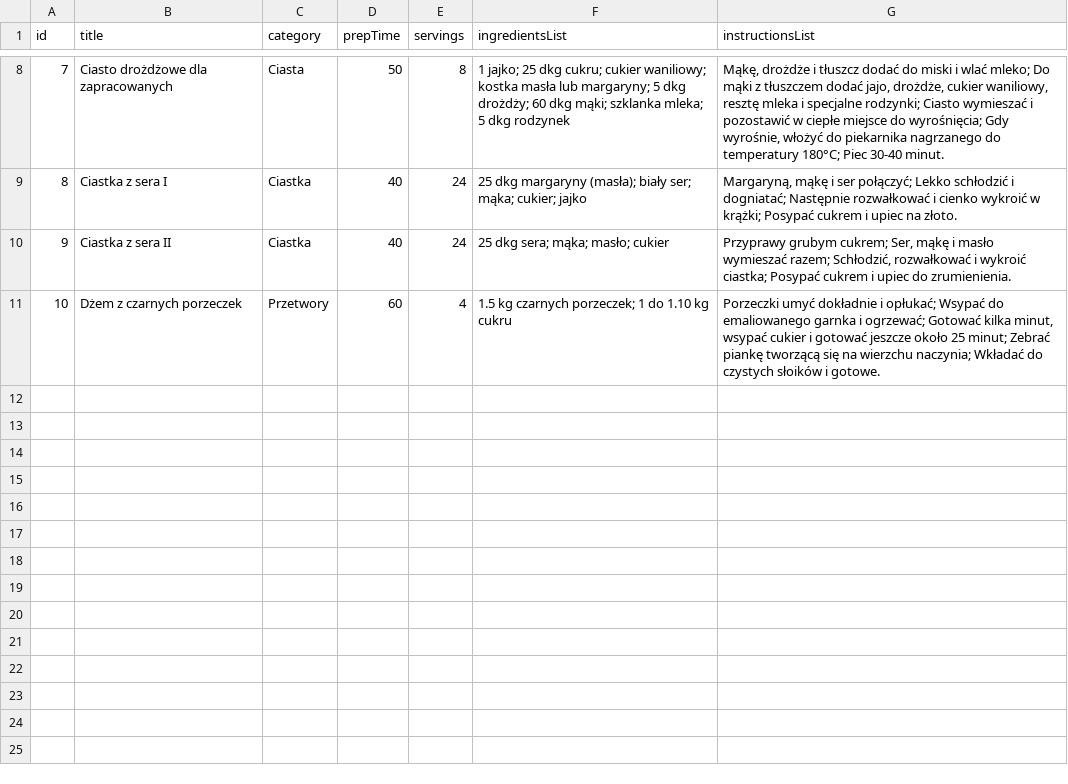
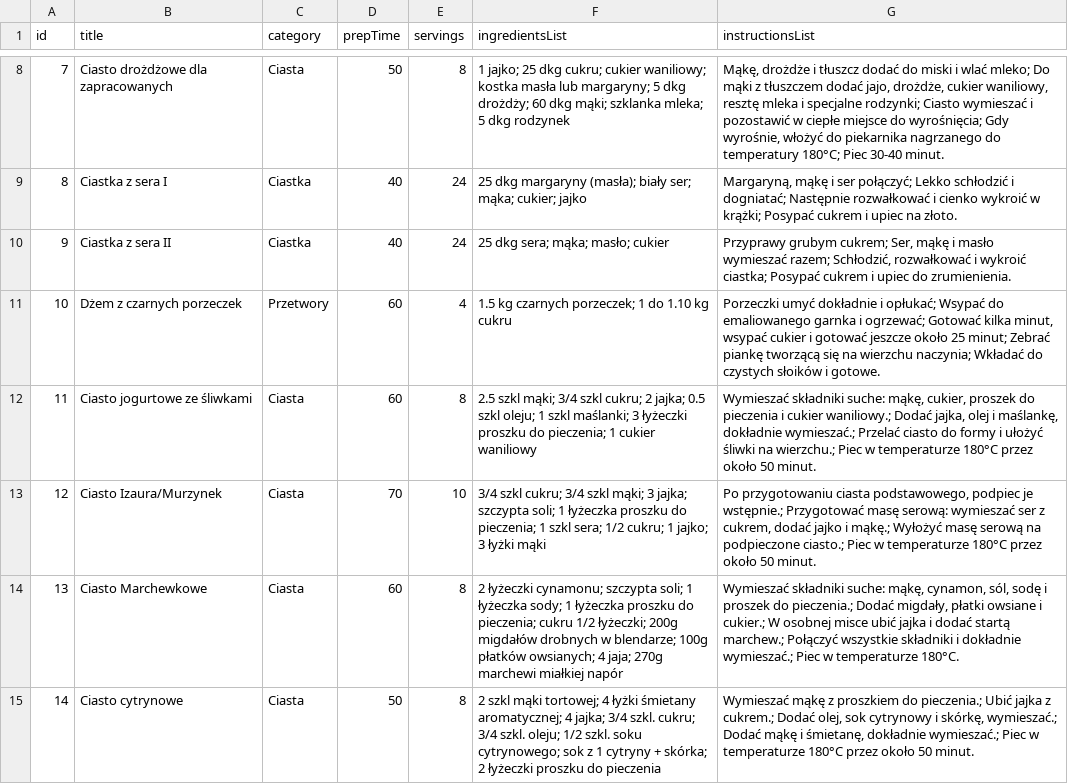
Before and after one commit to guziczak/games, a CSV file: cook/recipes.csv, drawn as a sheet; only a part is shown, gaps mark what is left out.

Commit message:
Update recipes.csv

```diff
--- a/cook/recipes.csv
+++ b/cook/recipes.csv
@@ -11 +11,5 @@ id,title,category,prepTime,servings,ingredientsList,instructionsList
 10,"Dżem z czarnych porzeczek","Przetwory",60,4,"1.5 kg czarnych porzeczek; 1 do 1.10 kg cukru","Porzeczki umyć dokładnie i opłukać; Wsypać do emaliowanego garnka i ogrzewać; Gotować kilka minut, wsypać cukier i gotować jeszcze około 25 minut; Zebrać piankę tworzącą się na wierzchu naczynia; Wkładać do czystych słoików i gotowe."
+11,"Ciasto jogurtowe ze śliwkami","Ciasta",60,8,"2.5 szkl mąki; 3/4 szkl cukru; 2 jajka; 0.5 szkl oleju; 1 szkl maślanki; 3 łyżeczki proszku do pieczenia; 1 cukier waniliowy","Wymieszać składniki suche: mąkę, cukier, proszek do pieczenia i cukier waniliowy.; Dodać jajka, olej i maślankę, dokładnie wymieszać.; Przelać ciasto do formy i ułożyć śliwki na wierzchu.; Piec w temperaturze 180°C przez około 50 minut."
+12,"Ciasto Izaura/Murzynek","Ciasta",70,10,"3/4 szkl cukru; 3/4 szkl mąki; 3 jajka; szczypta soli; 1 łyżeczka proszku do pieczenia; 1 szkl sera; 1/2 cukru; 1 jajko; 3 łyżki mąki","Po przygotowaniu ciasta podstawowego, podpiec je wstępnie.; Przygotować masę serową: wymieszać ser z cukrem, dodać jajko i mąkę.; Wyłożyć masę serową na podpieczone ciasto.; Piec w temperaturze 180°C przez około 50 minut."
+13,"Ciasto Marchewkowe","Ciasta",60,8,"2 łyżeczki cynamonu; szczypta soli; 1 łyżeczka sody; 1 łyżeczka proszku do pieczenia; cukru 1/2 łyżeczki; 200g migdałów drobnych w blendarze; 100g płatków owsianych; 4 jaja; 270g marchewi miałkiej napór","Wymieszać składniki suche: mąkę, cynamon, sól, sodę i proszek do pieczenia.; Dodać migdały, płatki owsiane i cukier.; W osobnej misce ubić jajka i dodać startą marchew.; Połączyć wszystkie składniki i dokładnie wymieszać.; Piec w temperaturze 180°C."
+14,"Ciasto cytrynowe","Ciasta",50,8,"2 szkl mąki tortowej; 4 łyżki śmietany aromatycznej; 4 jajka; 3/4 szkl. cukru; 3/4 szkl. oleju; 1/2 szkl. soku cytrynowego; sok z 1 cytryny + skórka; 2 łyżeczki proszku do pieczenia","Wymieszać mąkę z proszkiem do pieczenia.; Ubić jajka z cukrem.; Dodać olej, sok cytrynowy i skórkę, wymieszać.; Dodać mąkę i śmietanę, dokładnie wymieszać.; Piec w temperaturze 180°C przez około 50 minut."
```
